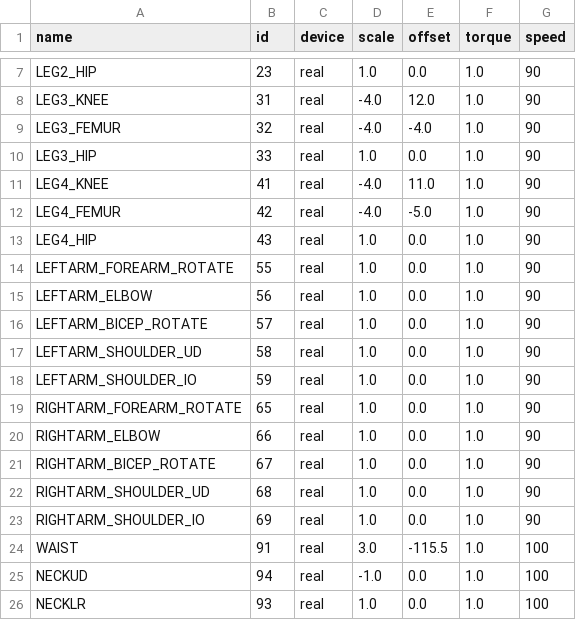
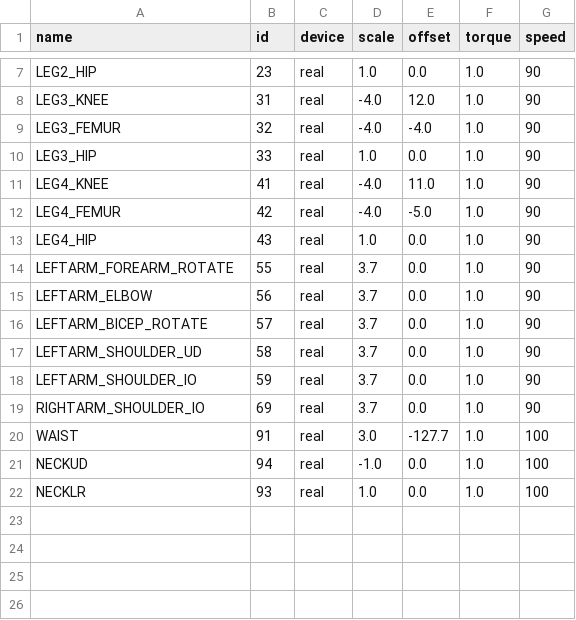
Before and after one commit to wmacevoy/grit, a CSV file: setup/servomap.csv, drawn as a sheet; only a part is shown, gaps mark what is left out.

Commit message:
Updated config.  Most importantly found an error when more than 22 servos are added to servomap.csv
Former-commit-id: b9e942eb2c9f2116445e92a2955fb46a299e4e9b

```diff
--- a/setup/servomap.csv
+++ b/setup/servomap.csv
@@ -13,13 +13,9 @@ LEG4_FEMUR,42,real,-4.0,-5.0,1.0,90
 LEG4_HIP,43,real,1.0,0.0,1.0,90
-LEFTARM_FOREARM_ROTATE,55,real,1.0,0.0,1.0,90
-LEFTARM_ELBOW,56,real,1.0,0.0,1.0,90
-LEFTARM_BICEP_ROTATE,57,real,1.0,0.0,1.0,90
-LEFTARM_SHOULDER_UD,58,real,1.0,0.0,1.0,90
-LEFTARM_SHOULDER_IO,59,real,1.0,0.0,1.0,90
-RIGHTARM_FOREARM_ROTATE,65,real,1.0,0.0,1.0,90
-RIGHTARM_ELBOW,66,real,1.0,0.0,1.0,90
-RIGHTARM_BICEP_ROTATE,67,real,1.0,0.0,1.0,90
-RIGHTARM_SHOULDER_UD,68,real,1.0,0.0,1.0,90
-RIGHTARM_SHOULDER_IO,69,real,1.0,0.0,1.0,90
-WAIST,91,real,3.0,-115.5,1.0,100
+LEFTARM_FOREARM_ROTATE,55,real,3.7,0.0,1.0,90
+LEFTARM_ELBOW,56,real,3.7,0.0,1.0,90
+LEFTARM_BICEP_ROTATE,57,real,3.7,0.0,1.0,90
+LEFTARM_SHOULDER_UD,58,real,3.7,0.0,1.0,90
+LEFTARM_SHOULDER_IO,59,real,3.7,0.0,1.0,90
+RIGHTARM_SHOULDER_IO,69,real,3.7,0.0,1.0,90
+WAIST,91,real,3.0,-127.7,1.0,100
 NECKUD,94,real,-1.0,0.0,1.0,100
```
Also changed, not shown: setup/config.csv.
